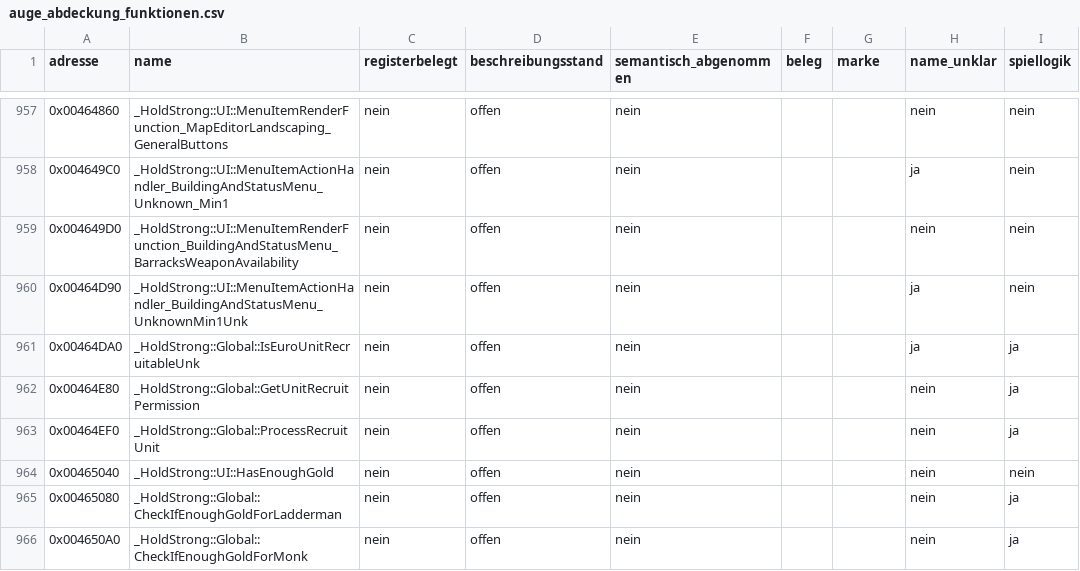
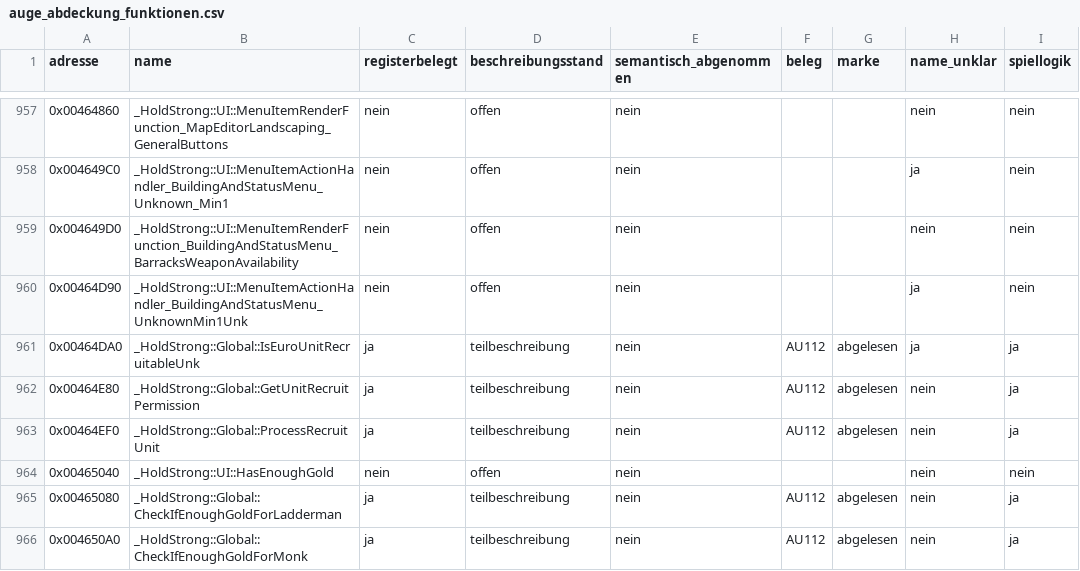
Before and after one commit to DanielFleger/Selfaware-AI, a CSV file: daten/auge_abdeckung_funktionen.csv, drawn as a sheet; only a part is shown, gaps mark what is left out; the diff covers the shown part only.

Commit message:
B-267: Spiellogik bis Stufe 1 Nummer 616 beschreiben

```diff
--- a/daten/auge_abdeckung_funktionen.csv
+++ b/daten/auge_abdeckung_funktionen.csv
@@ -960,7 +960,7 @@
 0x00464D90;_HoldStrong::UI::MenuItemActionHandler_BuildingAndStatusMenu_UnknownMin1Unk;nein;offen;nein;;;ja;nein
-0x00464DA0;_HoldStrong::Global::IsEuroUnitRecruitableUnk;nein;offen;nein;;;ja;ja
-0x00464E80;_HoldStrong::Global::GetUnitRecruitPermission;nein;offen;nein;;;nein;ja
-0x00464EF0;_HoldStrong::Global::ProcessRecruitUnit;nein;offen;nein;;;nein;ja
+0x00464DA0;_HoldStrong::Global::IsEuroUnitRecruitableUnk;ja;teilbeschreibung;nein;AU112;abgelesen;ja;ja
+0x00464E80;_HoldStrong::Global::GetUnitRecruitPermission;ja;teilbeschreibung;nein;AU112;abgelesen;nein;ja
+0x00464EF0;_HoldStrong::Global::ProcessRecruitUnit;ja;teilbeschreibung;nein;AU112;abgelesen;nein;ja
 0x00465040;_HoldStrong::UI::HasEnoughGold;nein;offen;nein;;;nein;nein
-0x00465080;_HoldStrong::Global::CheckIfEnoughGoldForLadderman;nein;offen;nein;;;nein;ja
-0x004650A0;_HoldStrong::Global::CheckIfEnoughGoldForMonk;nein;offen;nein;;;nein;ja
+0x00465080;_HoldStrong::Global::CheckIfEnoughGoldForLadderman;ja;teilbeschreibung;nein;AU112;abgelesen;nein;ja
+0x004650A0;_HoldStrong::Global::CheckIfEnoughGoldForMonk;ja;teilbeschreibung;nein;AU112;abgelesen;nein;ja
```
Also changed, not shown: 100 edited cells elsewhere in this file, 1 other file.
